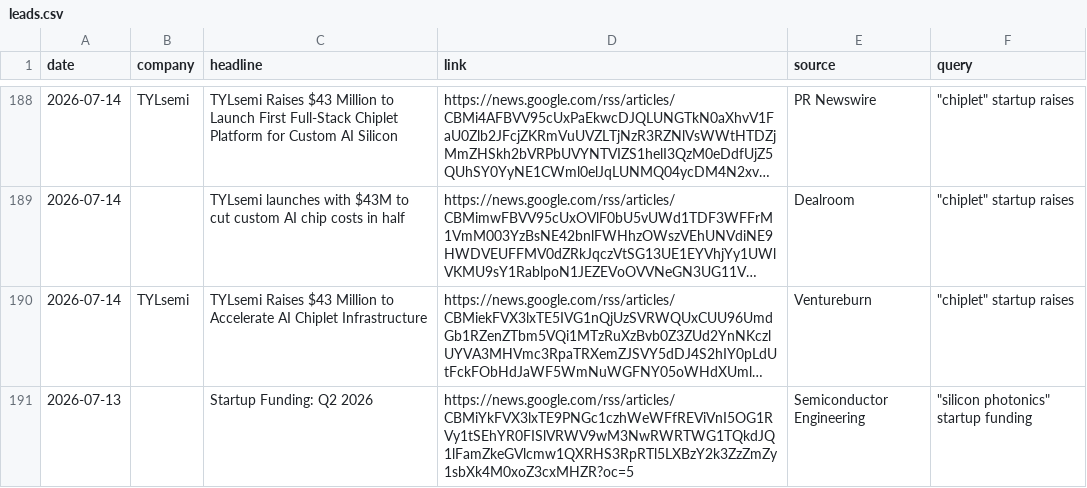
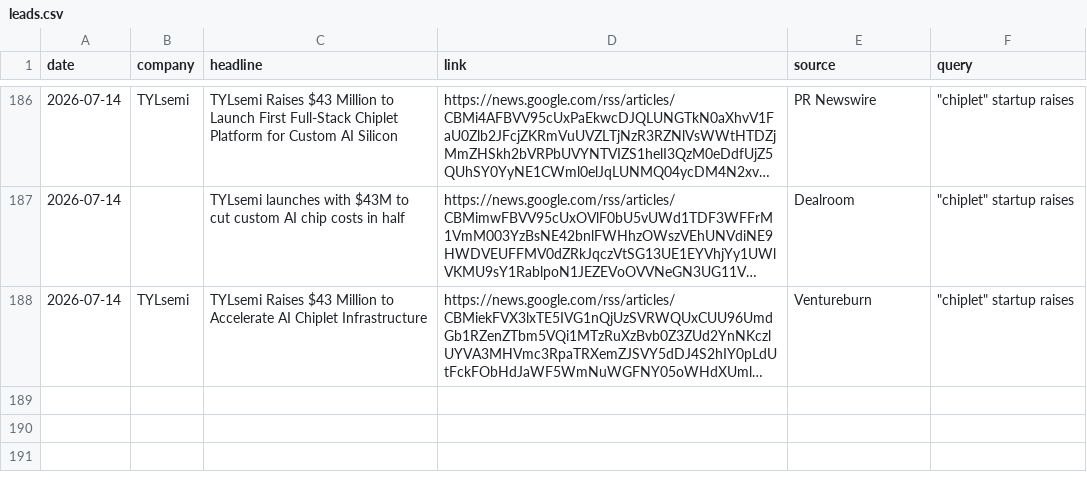
Before and after one commit to hrisheekmust-blip/coop-scraper, a CSV file: data/leads.csv, drawn as a sheet; only a part is shown, gaps mark what is left out; long unchanged cells end in …; removed rows and columns are numbered as before the commit, all else as after; the diff covers the shown part only; the diff names each change by its address in the sheet, - before the commit and + after, or states it on an @@ line.

```diff
--- a/data/leads.csv
+++ b/data/leads.csv
-row 191: 2026-07-13 |  | Startup Funding: Q2 2026 | https://news.google.com/rss/articles/CBMiYkFVX3lxTE9PNGc1czhWeWFfREViVnI5OG1RVy1tSEhYR0FISlVRWV9wM3NwRWRTWG1TQkdJQ1lFamZkeGVlcmw1QXRHS3RpRTl5LXBzY2k3ZzZmZy1sbXk4M0xoZ3cxMHZR?oc=5 | Semiconductor Engineering | "silicon photonics" startup funding
```
Also changed, not shown: 3 added rows and 5 removed rows elsewhere in this file, data/openings.csv, data/sheet.csv, 12 other files.
